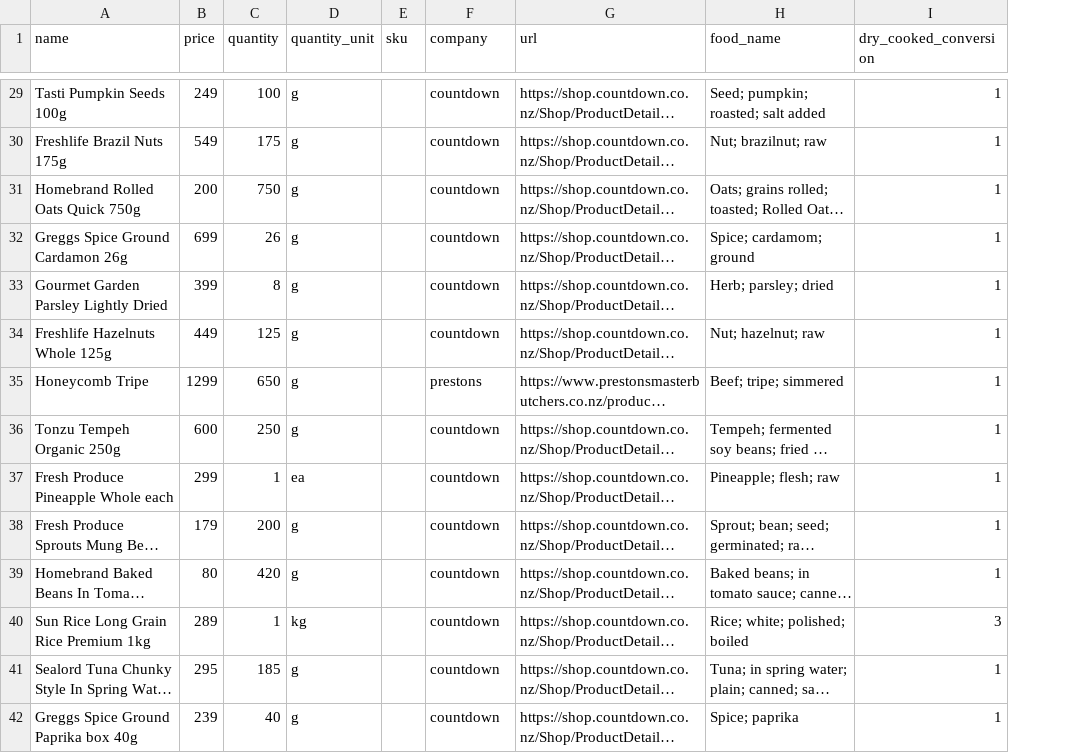
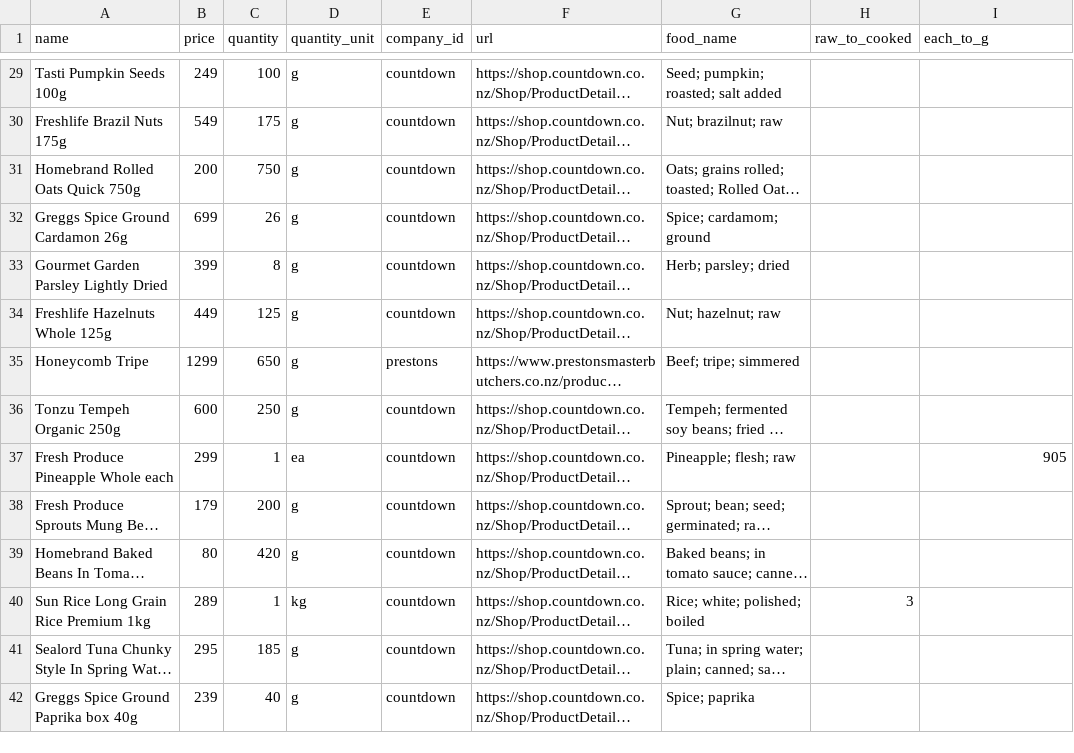
Before and after one commit to simontegg/kai, a CSV file: prices.csv, drawn as a sheet; only a part is shown, gaps mark what is left out; long unchanged cells end in …; removed rows and columns are numbered as before the commit, all else as after; the diff covers the shown part only; the diff names each change by its address in the sheet, - before the commit and + after, or states it on an @@ line.

```diff
--- a/prices.csv
+++ b/prices.csv
-column E (sku), empty
+column H (raw_to_cooked), row 40: 3
-E1: company
+E1: company_id
-I1: dry_cooked_conversion
+I1: each_to_g
-I29:I36 (each_to_g): 1
+I29:I36 (each_to_g): (empty)
-I37 (each_to_g): 1
+I37 (each_to_g): 905
-I38:I39 (each_to_g): 1
+I38:I39 (each_to_g): (empty)
-I40 (each_to_g): 3
+I40 (each_to_g): (empty)
-I41:I42 (each_to_g): 1
+I41:I42 (each_to_g): (empty)
```
Also changed, not shown: 68 edited cells elsewhere in this file, 9 other files.
